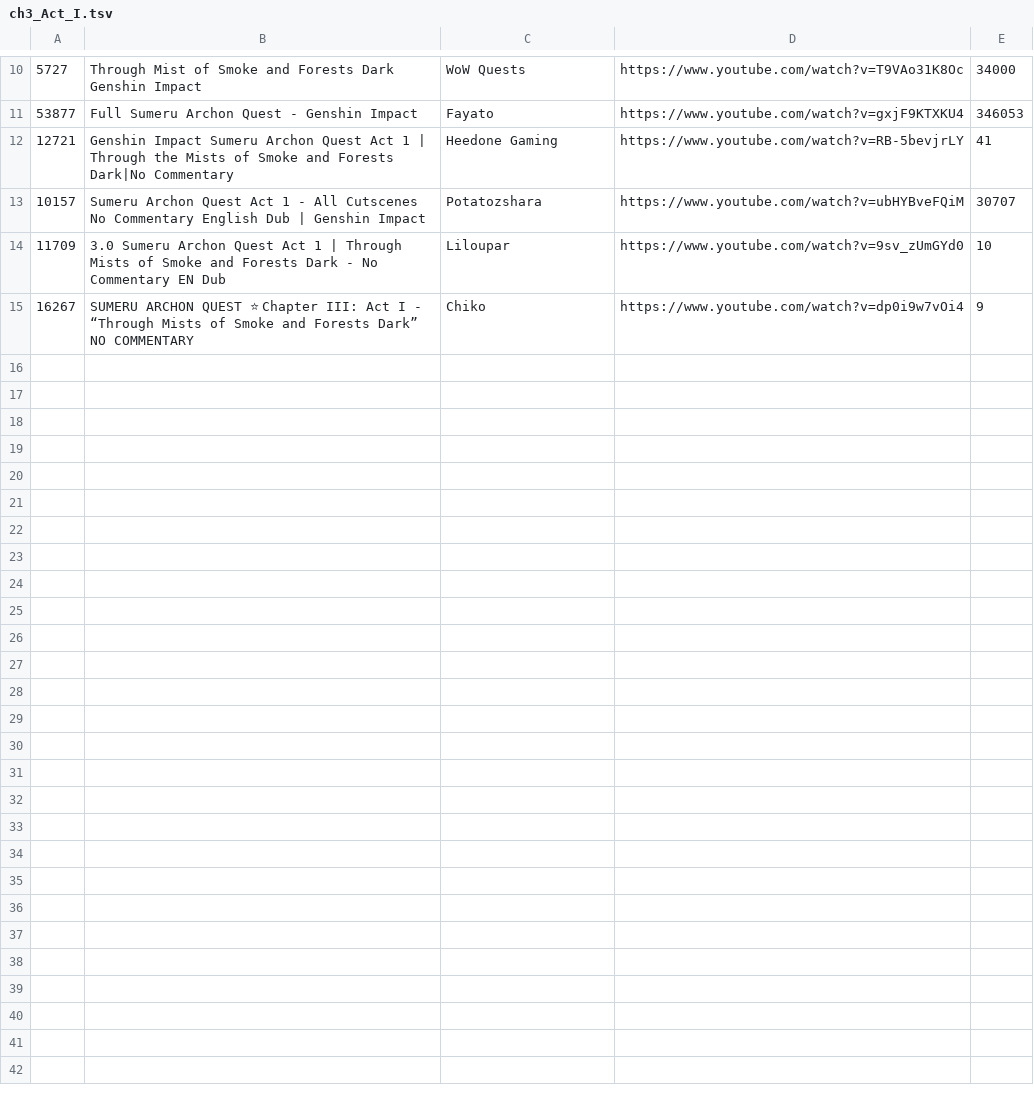
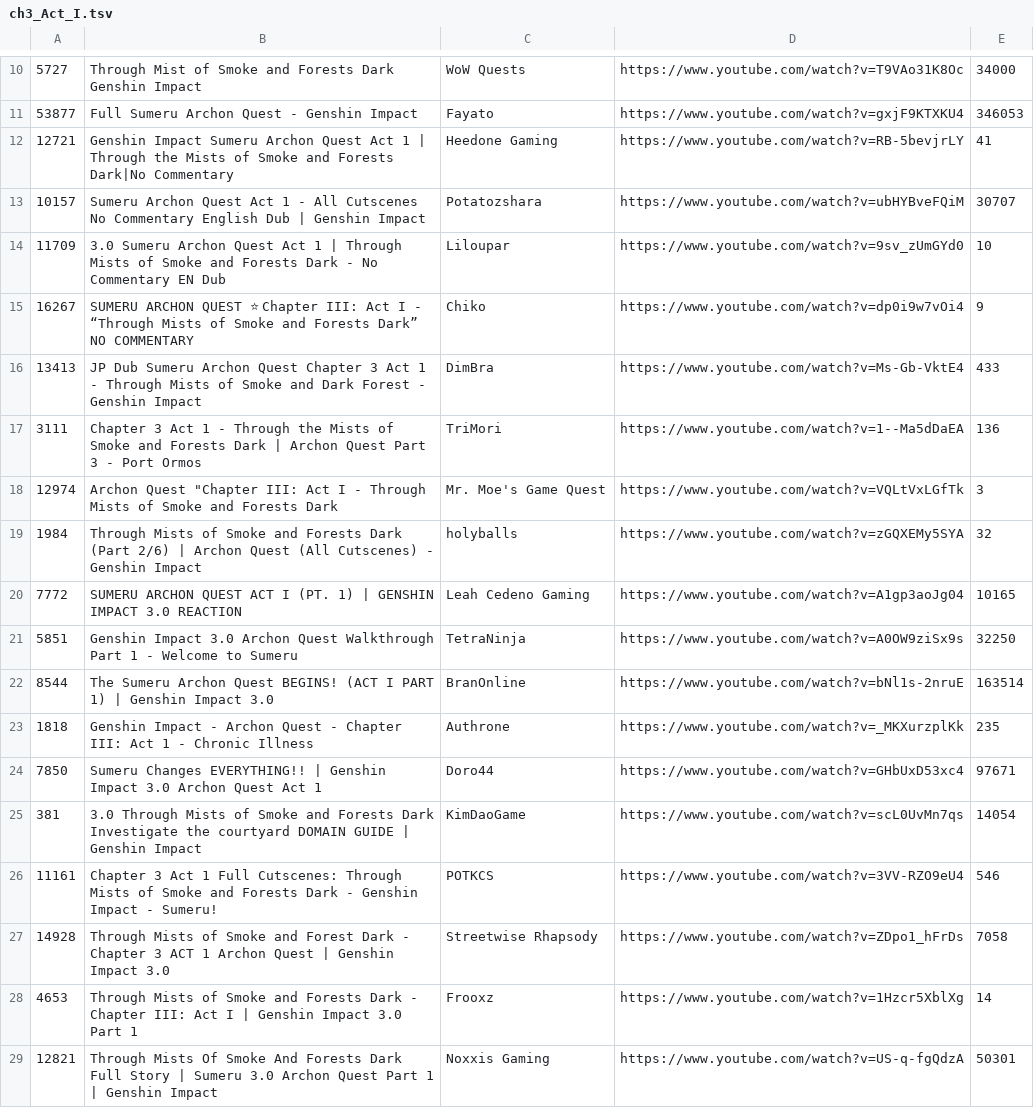
Before and after one commit to FichteFoll/gacha-game-story-length-analysis, a TSV file: genshin-archon-quest-lengths/data/evidence/ch3_Act_I.tsv, drawn as a sheet; only a part is shown, gaps mark what is left out; the diff names each change by its address in the sheet, - before the commit and + after, or states it on an @@ line.

```diff
--- a/genshin-archon-quest-lengths/data/evidence/ch3_Act_I.tsv
+++ b/genshin-archon-quest-lengths/data/evidence/ch3_Act_I.tsv
+row 16: 13413 | JP Dub Sumeru Archon Quest Chapter 3 Act 1 - Through Mists of Smoke and Dark Forest - Genshin Impact | DimBra | https://www.youtube.com/watch?v=Ms-Gb-VktE4 | 433
+row 17: 3111 | Chapter 3 Act 1 - Through the Mists of Smoke and Forests Dark | Archon Quest Part 3 - Port Ormos | TriMori | https://www.youtube.com/watch?v=1--Ma5dDaEA | 136
+row 18: 12974 | Archon Quest "Chapter III: Act I - Through Mists of Smoke and Forests Dark | Mr. Moe's Game Quest | https://www.youtube.com/watch?v=VQLtVxLGfTk | 3
+row 19: 1984 | Through Mists of Smoke and Forests Dark (Part 2/6) | Archon Quest (All Cutscenes) - Genshin Impact | holyballs | https://www.youtube.com/watch?v=zGQXEMy5SYA | 32
+row 20: 7772 | SUMERU ARCHON QUEST ACT I (PT. 1) | GENSHIN IMPACT 3.0 REACTION | Leah Cedeno Gaming | https://www.youtube.com/watch?v=A1gp3aoJg04 | 10165
+row 21: 5851 | Genshin Impact 3.0 Archon Quest Walkthrough Part 1 - Welcome to Sumeru | TetraNinja | https://www.youtube.com/watch?v=A0OW9ziSx9s | 32250
+row 22: 8544 | The Sumeru Archon Quest BEGINS! (ACT I PART 1) | Genshin Impact 3.0 | BranOnline | https://www.youtube.com/watch?v=bNl1s-2nruE | 163514
+row 23: 1818 | Genshin Impact - Archon Quest - Chapter III: Act 1 - Chronic Illness | Authrone | https://www.youtube.com/watch?v=_MKXurzplKk | 235
+row 24: 7850 | Sumeru Changes EVERYTHING!! | Genshin Impact 3.0 Archon Quest Act 1 | Doro44 | https://www.youtube.com/watch?v=GHbUxD53xc4 | 97671
+row 25: 381 | 3.0 Through Mists of Smoke and Forests Dark Investigate the courtyard DOMAIN GUIDE | Genshin Impact | KimDaoGame | https://www.youtube.com/watch?v=scL0UvMn7qs | 14054
+row 26: 11161 | Chapter 3 Act 1 Full Cutscenes: Through Mists of Smoke and Forests Dark - Genshin Impact - Sumeru! | POTKCS | https://www.youtube.com/watch?v=3VV-RZO9eU4 | 546
+row 27: 14928 | Through Mists of Smoke and Forest Dark - Chapter 3 ACT 1 Archon Quest | Genshin Impact 3.0 | Streetwise Rhapsody | https://www.youtube.com/watch?v=ZDpo1_hFrDs | 7058
+row 28: 4653 | Through Mists of Smoke and Forests Dark - Chapter III: Act I | Genshin Impact 3.0 Part 1 | Frooxz | https://www.youtube.com/watch?v=1Hzcr5XblXg | 14
+row 29: 12821 | Through Mists Of Smoke And Forests Dark Full Story | Sumeru 3.0 Archon Quest Part 1 | Genshin Impact | Noxxis Gaming | https://www.youtube.com/watch?v=US-q-fgQdzA | 50301
```
Also changed, not shown: genshin-archon-quest-lengths/data/evidence/ch5_Act_III.tsv, genshin-archon-quest-lengths/data/evidence/sotwm_Act_I.tsv, 13 other files.
